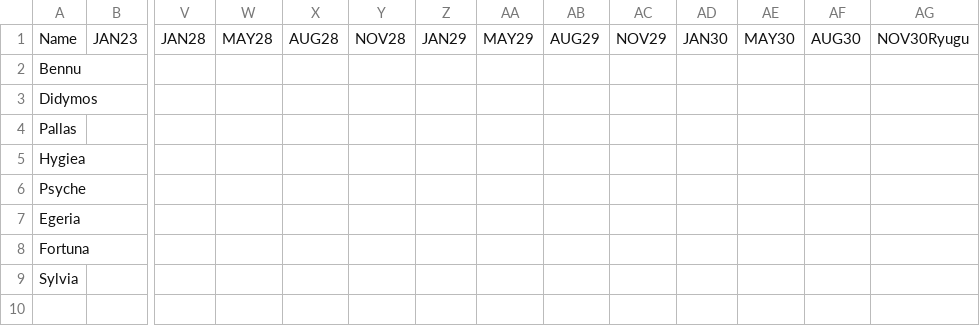
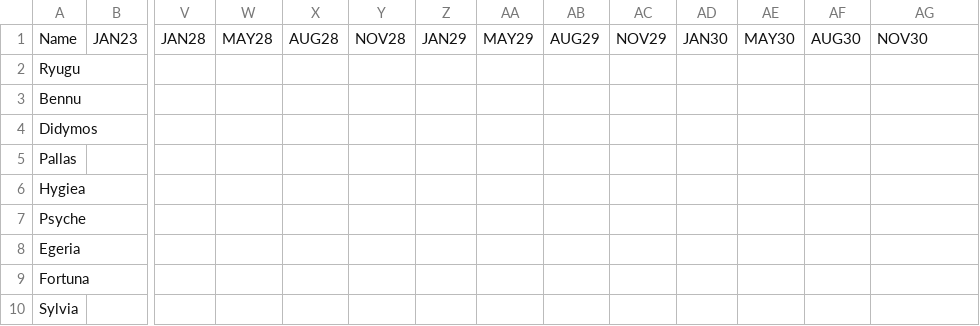
Before and after one commit to meganthehorse/CS7810, a CSV file: Dataset/Asteroid_Distances.csv, drawn as a sheet; only a part is shown, gaps mark what is left out; rows hold the shown columns only; the diff names each change by its address in the sheet, - before the commit and + after, or states it on an @@ line.

Commit message:
Fixed format error

```diff
--- a/Dataset/Asteroid_Distances.csv
+++ b/Dataset/Asteroid_Distances.csv
-AG1: NOV30Ryugu
+AG1: NOV30
+row 2: Ryugu
```
